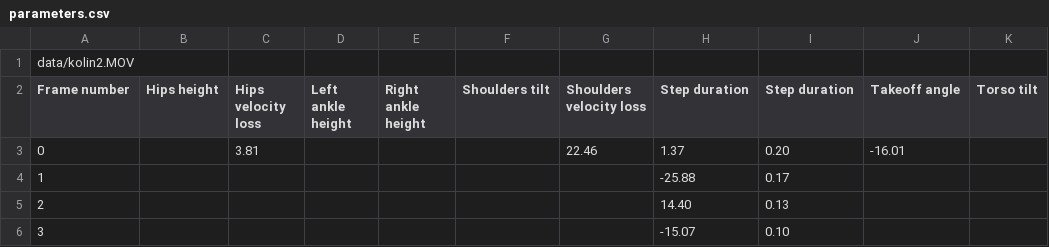
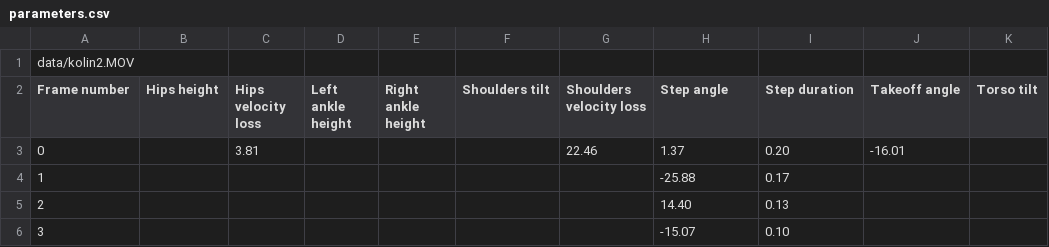
Before and after one commit to matejscerba/PVAnalyzer, a CSV file: outputs/kolin2/parameters.csv, drawn as a sheet; only a part is shown.

Commit message:
Parameters name error repaired, plot script prepared

```diff
--- a/outputs/kolin2/parameters.csv
+++ b/outputs/kolin2/parameters.csv
@@ -1,3 +1,3 @@
 data/kolin2.MOV
-Frame number,Hips height,Hips velocity loss,Left ankle height,Right ankle height,Shoulders tilt,Shoulders velocity loss,Step duration,Step duration,Takeoff angle,Torso tilt
+Frame number,Hips height,Hips velocity loss,Left ankle height,Right ankle height,Shoulders tilt,Shoulders velocity loss,Step angle,Step duration,Takeoff angle,Torso tilt
 0,,3.81,,,,22.46,1.37,0.20,-16.01,
```
Also changed, not shown: outputs/kolin_short/parameters.csv, 4 other files.
